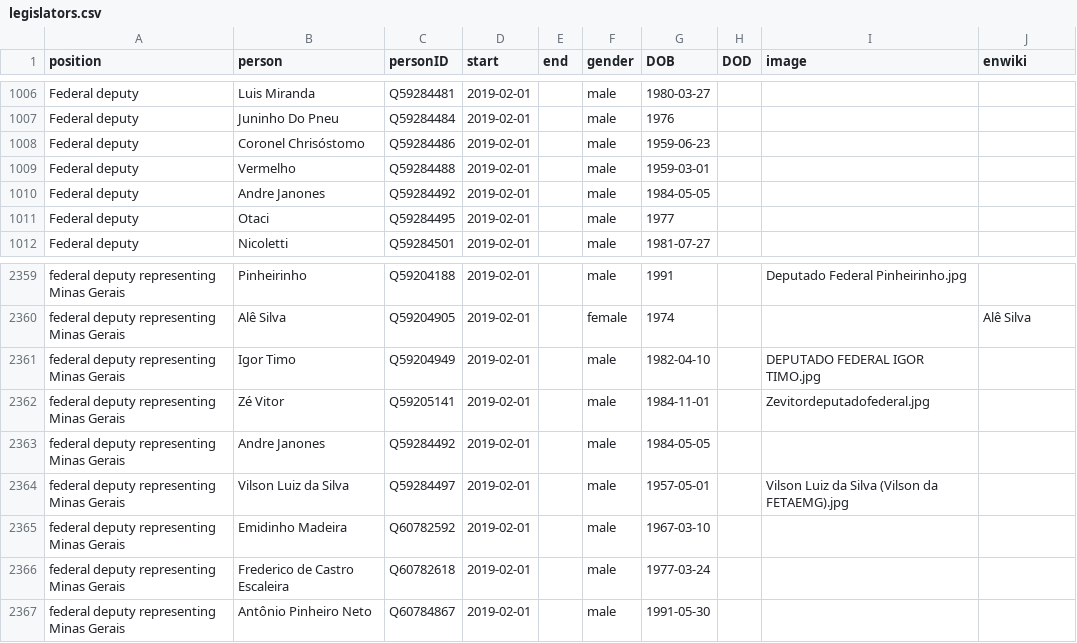
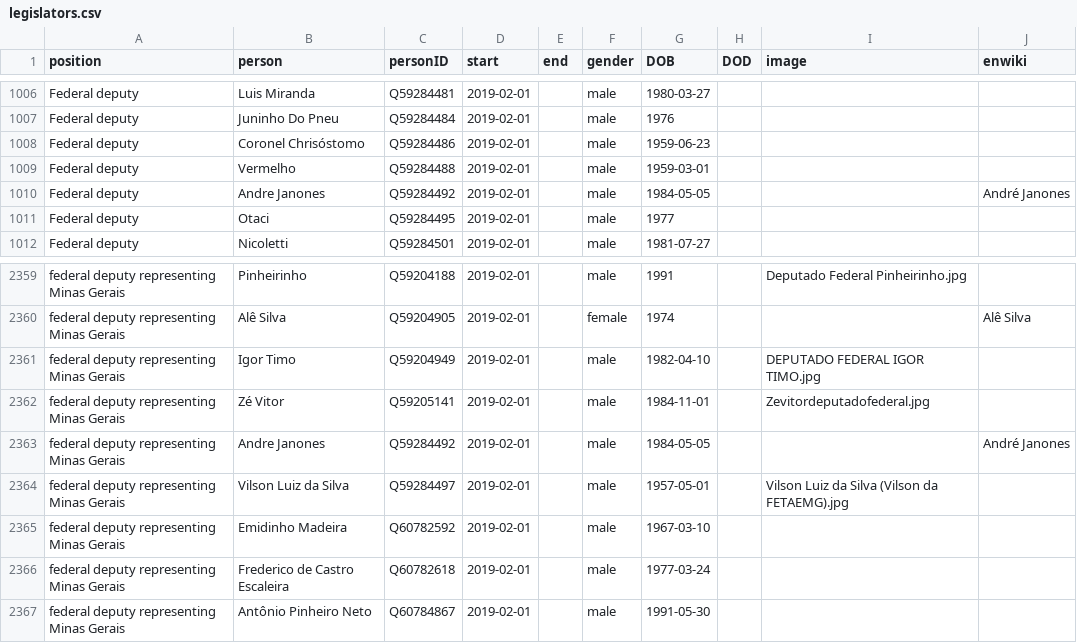
Before and after one commit to every-politician-scrapers/brazil-ministers, a CSV file: html/legislators.csv, drawn as a sheet; only a part is shown, gaps mark what is left out.

Commit message:
PCB update

```diff
--- a/html/legislators.csv
+++ b/html/legislators.csv
@@ -1009,3 +1009,3 @@ Federal deputy,Coronel Chrisóstomo,Q59284486,2019-02-01,,male,1959-06-23,,,
 Federal deputy,Vermelho,Q59284488,2019-02-01,,male,1959-03-01,,,
-Federal deputy,Andre Janones,Q59284492,2019-02-01,,male,1984-05-05,,,
+Federal deputy,Andre Janones,Q59284492,2019-02-01,,male,1984-05-05,,,André Janones
 Federal deputy,Otaci,Q59284495,2019-02-01,,male,1977,,,
@@ -2362,3 +2362,3 @@ federal deputy representing Minas Gerais,Igor Timo,Q59204949,2019-02-01,,male,19
 federal deputy representing Minas Gerais,Zé Vitor,Q59205141,2019-02-01,,male,1984-11-01,,Zevitordeputadofederal.jpg,
-federal deputy representing Minas Gerais,Andre Janones,Q59284492,2019-02-01,,male,1984-05-05,,,
+federal deputy representing Minas Gerais,Andre Janones,Q59284492,2019-02-01,,male,1984-05-05,,,André Janones
 federal deputy representing Minas Gerais,Vilson Luiz da Silva,Q59284497,2019-02-01,,male,1957-05-01,,Vilson Luiz da Silva (Vilson da FETAEMG).jpg,
```
